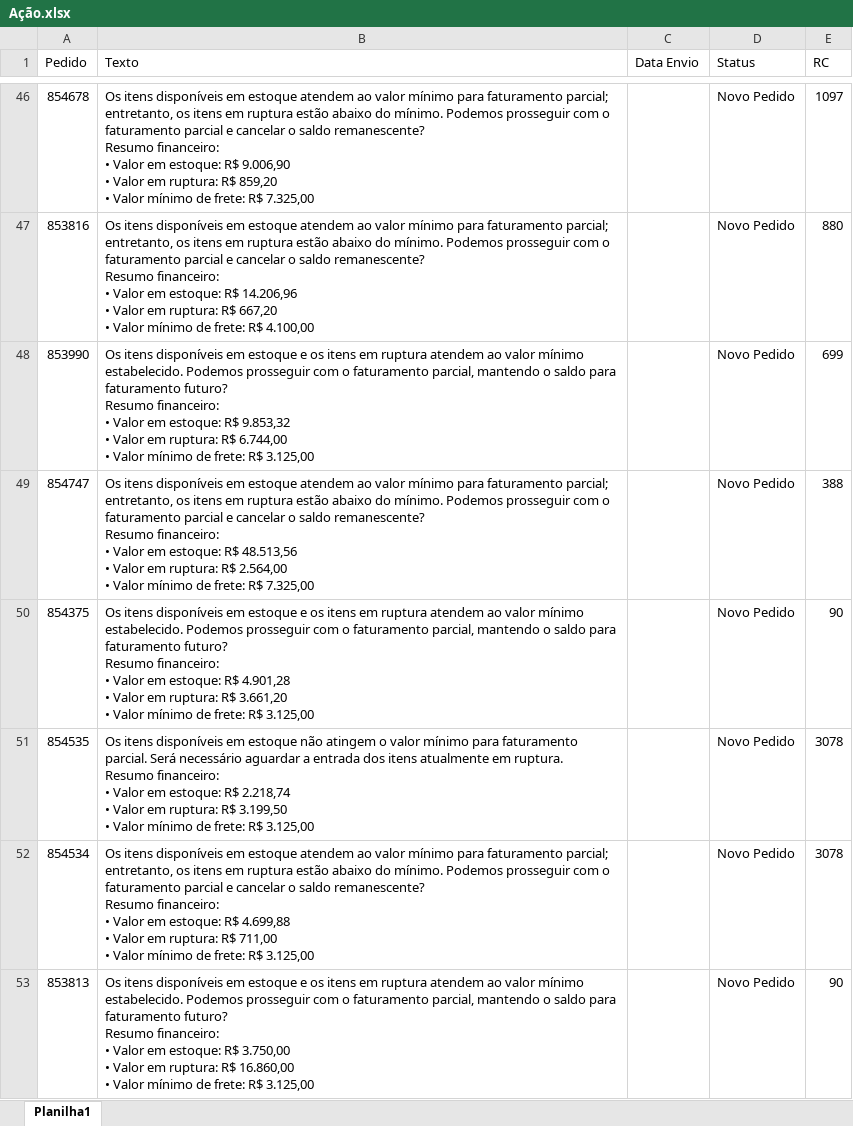
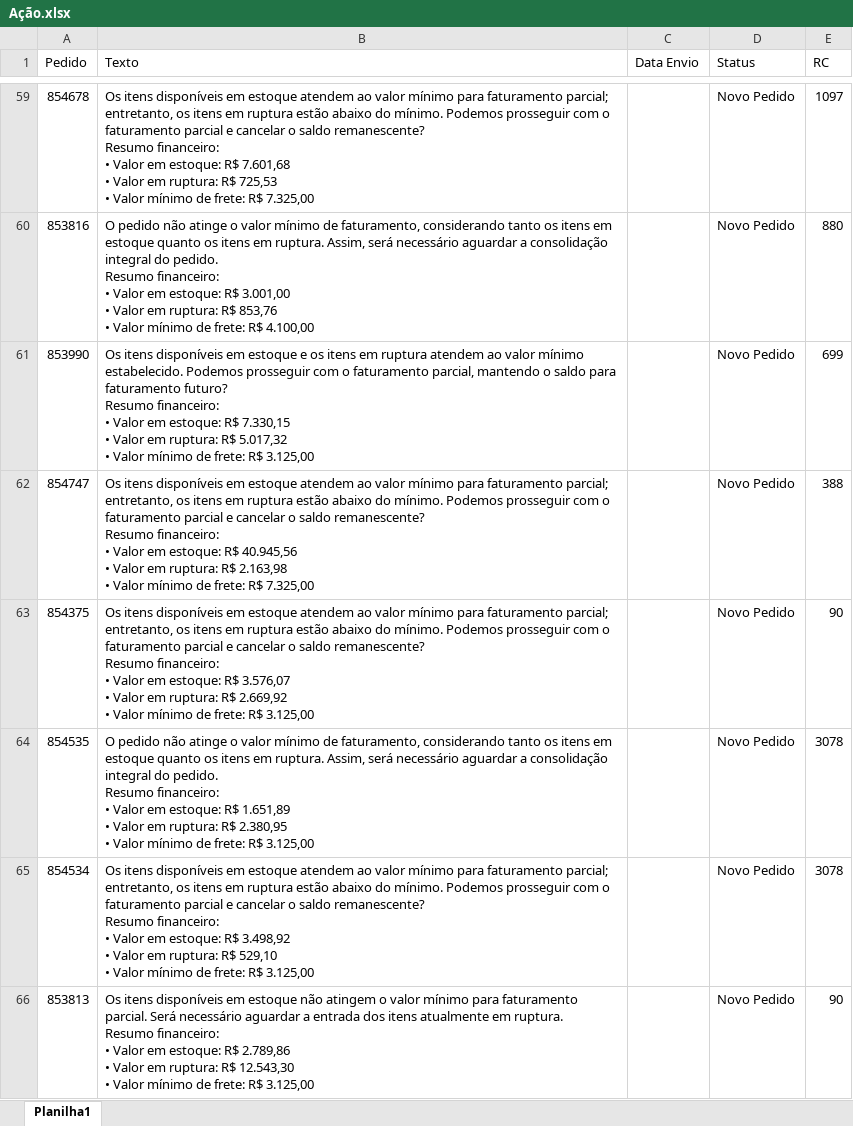
Before and after one commit to Alefe1995/portal-pedidos, an Excel workbook: Ação.xlsx, sheet Planilha1, drawn as a sheet; only a part is shown, gaps mark what is left out; values as stored, in another font and other column widths than the file's, no borders; addresses are those after the commit; ↵ is a line break in a cell; the diff covers the shown part only; the diff names each change by its address in the sheet, - before the commit and + after, or states it on an @@ line.

```diff
--- a/Ação.xlsx (sheet Planilha1)
+++ b/Ação.xlsx (sheet Planilha1)
-B59 (Texto): …estoque: R$ 9.006,90 ↵ • Valor em ruptura: R$ 859,20 ↵ • Valor…
+B59 (Texto): …estoque: R$ 7.601,68 ↵ • Valor em ruptura: R$ 725,53 ↵ • Valor…
-B60 (Texto): Os itens disponíveis em estoque atendem ao valor mínimo para faturamento parcial; entretanto, os itens em ruptura estão abaixo do mínimo. Podemos prosseguir com o faturamento parcial e cancelar o saldo remanescente? ↵ Resumo financeiro: ↵ • Valor em estoque: R$ 14.206,96 ↵ • Valor em ruptura: R$ 667,20 ↵ • Valor…
+B60 (Texto): O pedido não atinge o valor mínimo de faturamento, considerando tanto os itens em estoque quanto os itens em ruptura. Assim, será necessário aguardar a consolidação integral do pedido. ↵ Resumo financeiro: ↵ • Valor em estoque: R$ 3.001,00 ↵ • Valor em ruptura: R$ 853,76 ↵ • Valor…
-B61 (Texto): …estoque: R$ 9.853,32 ↵ • Valor em ruptura: R$ 6.744,00 ↵ • Valor…
+B61 (Texto): …estoque: R$ 7.330,15 ↵ • Valor em ruptura: R$ 5.017,32 ↵ • Valor…
-B62 (Texto): …estoque: R$ 48.513,56 ↵ • Valor em ruptura: R$ 2.564,00 ↵ • Valor…
+B62 (Texto): …estoque: R$ 40.945,56 ↵ • Valor em ruptura: R$ 2.163,98 ↵ • Valor…
-B63 (Texto): …em estoque e os itens em ruptura atendem ao valor mínimo estabelecido. Podemos prosseguir com o faturamento parcial, mantendo o saldo para faturamento futuro? ↵ Resumo financeiro: ↵ • Valor em estoque: R$ 4.901,28 ↵ • Valor em ruptura: R$ 3.661,20 ↵ • Valor…
+B63 (Texto): …em estoque atendem ao valor mínimo para faturamento parcial; entretanto, os itens em ruptura estão abaixo do mínimo. Podemos prosseguir com o faturamento parcial e cancelar o saldo remanescente? ↵ Resumo financeiro: ↵ • Valor em estoque: R$ 3.576,07 ↵ • Valor em ruptura: R$ 2.669,92 ↵ • Valor…
-B64 (Texto): Os itens disponíveis em estoque não atingem o valor mínimo para faturamento parcial. Será necessário aguardar a entrada dos itens atualmente em ruptura. ↵ Resumo financeiro: ↵ • Valor em estoque: R$ 2.218,74 ↵ • Valor em ruptura: R$ 3.199,50 ↵ • Valor…
+B64 (Texto): O pedido não atinge o valor mínimo de faturamento, considerando tanto os itens em estoque quanto os itens em ruptura. Assim, será necessário aguardar a consolidação integral do pedido. ↵ Resumo financeiro: ↵ • Valor em estoque: R$ 1.651,89 ↵ • Valor em ruptura: R$ 2.380,95 ↵ • Valor…
-B65 (Texto): …estoque: R$ 4.699,88 ↵ • Valor em ruptura: R$ 711,00 ↵ • Valor…
+B65 (Texto): …estoque: R$ 3.498,92 ↵ • Valor em ruptura: R$ 529,10 ↵ • Valor…
-B66 (Texto): …em estoque e os itens em ruptura atendem ao valor mínimo estabelecido. Podemos prosseguir com o faturamento parcial, mantendo o saldo para faturamento futuro? ↵ Resumo financeiro: ↵ • Valor em estoque: R$ 3.750,00 ↵ • Valor em ruptura: R$ 16.860,00 ↵ • Valor…
+B66 (Texto): …em estoque não atingem o valor mínimo para faturamento parcial. Será necessário aguardar a entrada dos itens atualmente em ruptura. ↵ Resumo financeiro: ↵ • Valor em estoque: R$ 2.789,86 ↵ • Valor em ruptura: R$ 12.543,30 ↵ • Valor…
```
Also changed, not shown: 81 added rows, 64 removed rows and 259 edited cells elsewhere in this sheet, Itens.xlsx, Pedidos.xlsx.
